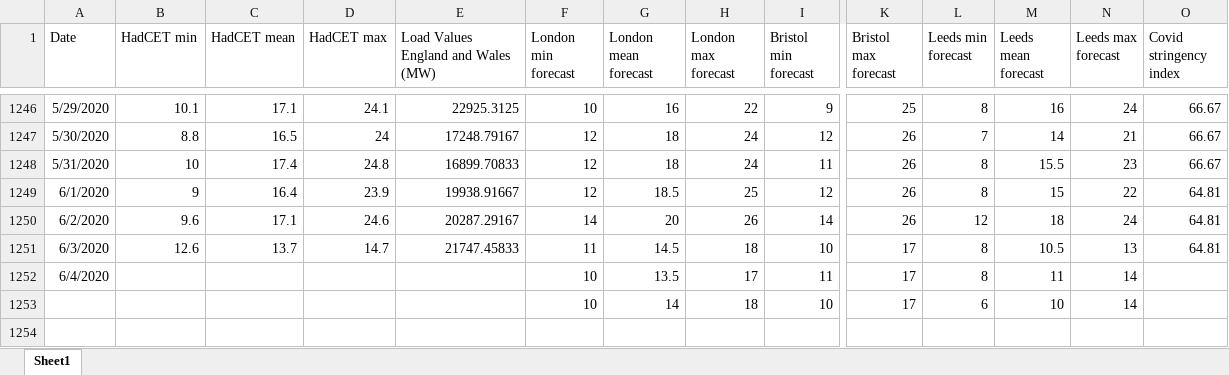
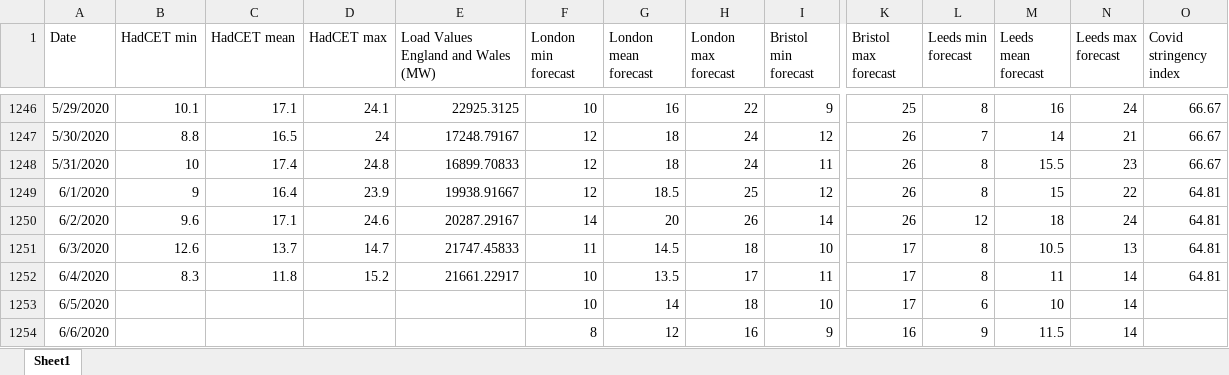
Before and after one commit to chiaracecilia/forecasting_competition, an Excel workbook: load_weather_dataset.xlsx, sheet Sheet1, drawn as a sheet; only a part is shown, gaps mark what is left out; values as stored, in another font and other column widths than the file's, no borders; rows hold the shown columns only; the diff names each change by its address in the sheet, - before the commit and + after, or states it on an @@ line.

Commit message:
Update 5 June

```diff
--- a/load_weather_dataset.xlsx (sheet Sheet1)
+++ b/load_weather_dataset.xlsx (sheet Sheet1)
-B1252 (HadCET min): (empty)
+B1252 (HadCET min): 8.3
-C1252 (HadCET mean): (empty)
+C1252 (HadCET mean): 11.8
-D1252 (HadCET max): (empty)
+D1252 (HadCET max): 15.2
-E1252: (empty)
+E1252: 21661.22917
-O1252 (Covid stringency index): (empty)
+O1252 (Covid stringency index): 64.81
-A1253 (Date): (empty)
+A1253 (Date): 6/5/2020
+row 1254: 6/6/2020 |  |  |  |  | 8 | 12 | 16 | 9 | 16 | 9 | 11.5 | 14
```
